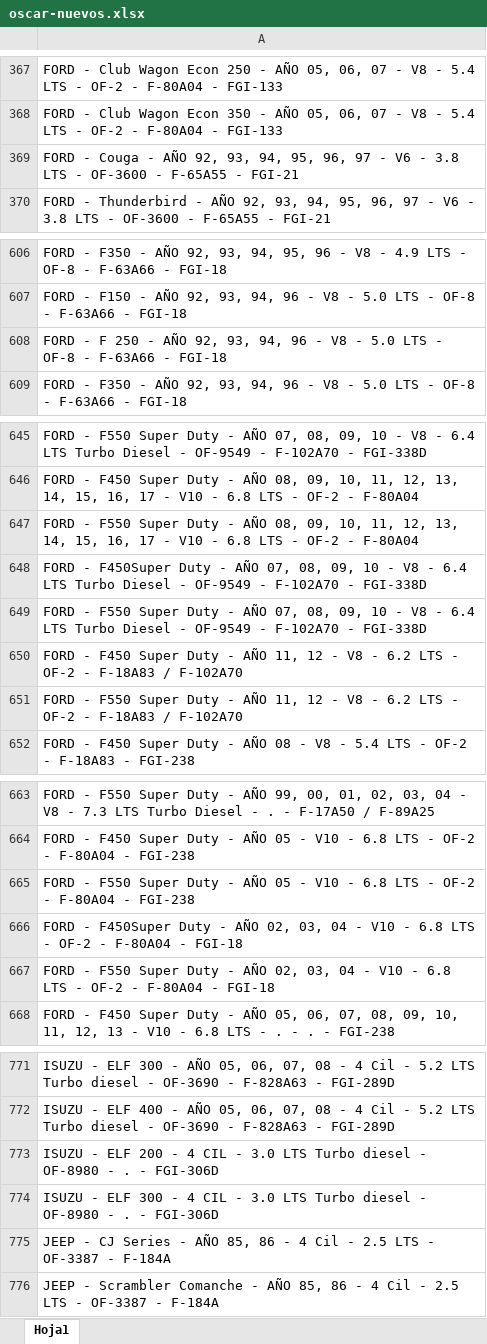
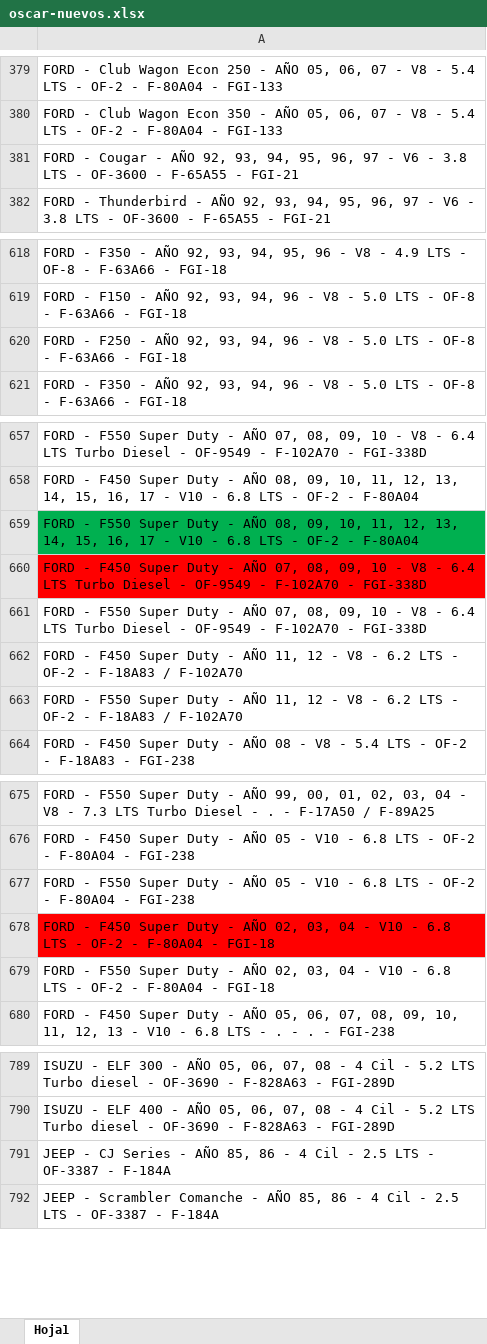
Before and after one commit to TreeTechDevelopment/aspi, an Excel workbook: oscar-nuevos.xlsx, sheet Hoja1, drawn as a sheet; only a part is shown, gaps mark what is left out; values as stored, in another font and other column widths than the file's, no borders; removed rows and columns are numbered as before the commit, all else as after; the diff covers the shown part only; the diff names each change by its address in the sheet, - before the commit and + after, or states it on an @@ line.

```diff
--- a/oscar-nuevos.xlsx (sheet Hoja1)
+++ b/oscar-nuevos.xlsx (sheet Hoja1)
-A381: FORD - Couga - AÑO…
+A381: FORD - Cougar - AÑO…
-A620: FORD - F 250 - AÑO…
+A620: FORD - F250 - AÑO…
-A659 fill: none
+A659 fill: #00B050
-A660: FORD - F450Super Duty -…
+A660: FORD - F450 Super Duty -…
-A660 fill: none
+A660 fill: #FF0000
-A678: FORD - F450Super Duty -…
+A678: FORD - F450 Super Duty -…
-A678 fill: none
+A678 fill: #FF0000
-row 773: ISUZU - ELF 200 - 4 CIL - 3.0 LTS Turbo diesel - OF-8980 - . - FGI-306D
-row 774: ISUZU - ELF 300 - 4 CIL - 3.0 LTS Turbo diesel - OF-8980 - . - FGI-306D
```
Also changed, not shown: other rows of this sheet.
